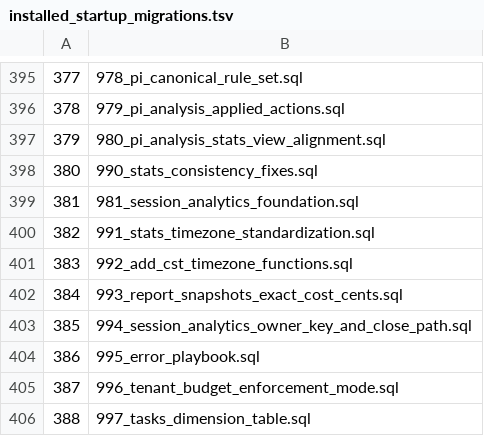
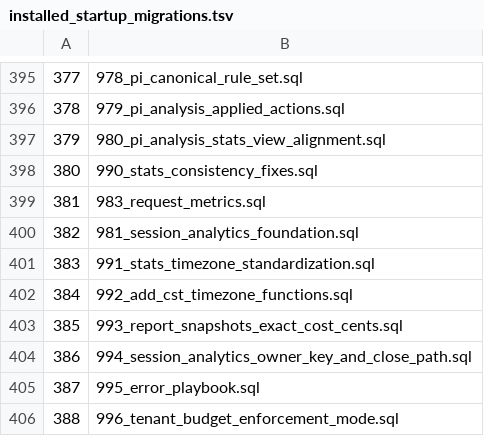
Before and after one commit to halfking/ai-native-gateway-core, a TSV file: sql/schema/installed_startup_migrations.tsv, drawn as a sheet; only a part is shown, gaps mark what is left out; the shorter side is filled out with more unchanged rows; addresses are those after the commit; the diff names each change by its address in the sheet, - before the commit and + after, or states it on an @@ line.

```diff
--- a/sql/schema/installed_startup_migrations.tsv
+++ b/sql/schema/installed_startup_migrations.tsv
+row 399: 381 | 983_request_metrics.sql
@@ column A renumbered from row 400 down @@
```
Also changed, not shown: 9 other files.
